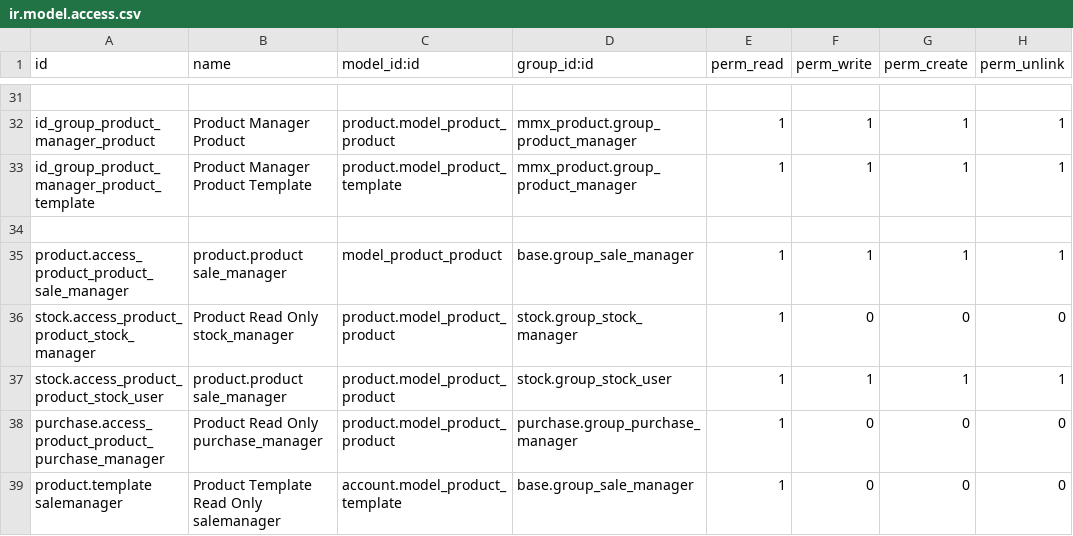
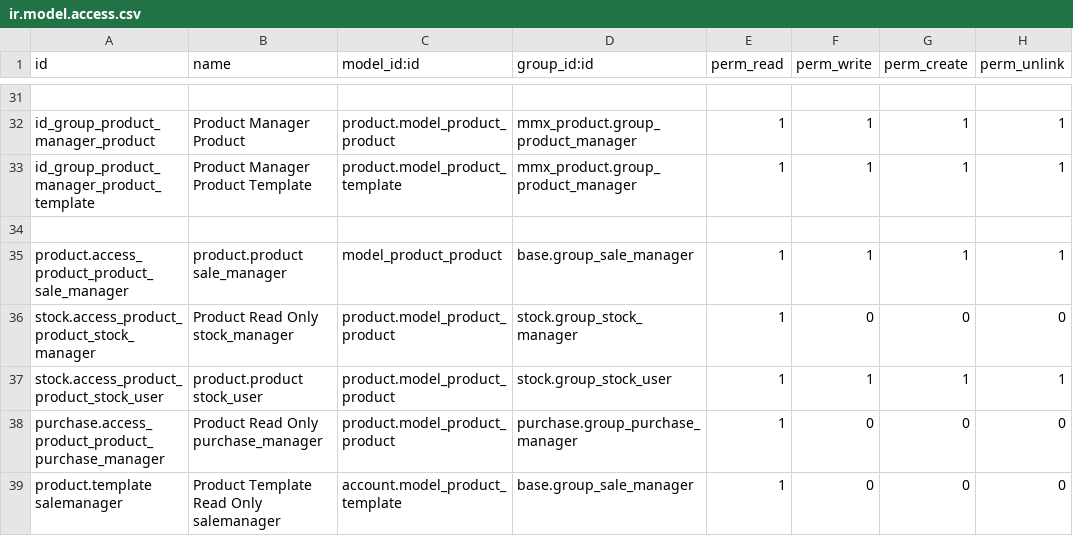
Before and after one commit to Elico-Corp/spark-odoo, a CSV file: mmx_product/security/ir.model.access.csv, drawn as a sheet; only a part is shown, gaps mark what is left out.

Commit message:
[FIX]fix the name.

```diff
--- a/mmx_product/security/ir.model.access.csv
+++ b/mmx_product/security/ir.model.access.csv
@@ -36,3 +36,3 @@ product.access_product_product_sale_manager,product.product sale_manager,model_p
 stock.access_product_product_stock_manager,Product Read Only stock_manager,product.model_product_product,stock.group_stock_manager,1,0,0,0
-stock.access_product_product_stock_user,product.product sale_manager,product.model_product_product,stock.group_stock_user,1,1,1,1
+stock.access_product_product_stock_user,product.product stock_user,product.model_product_product,stock.group_stock_user,1,1,1,1
 purchase.access_product_product_purchase_manager,Product Read Only purchase_manager,product.model_product_product,purchase.group_purchase_manager,1,0,0,0
```
